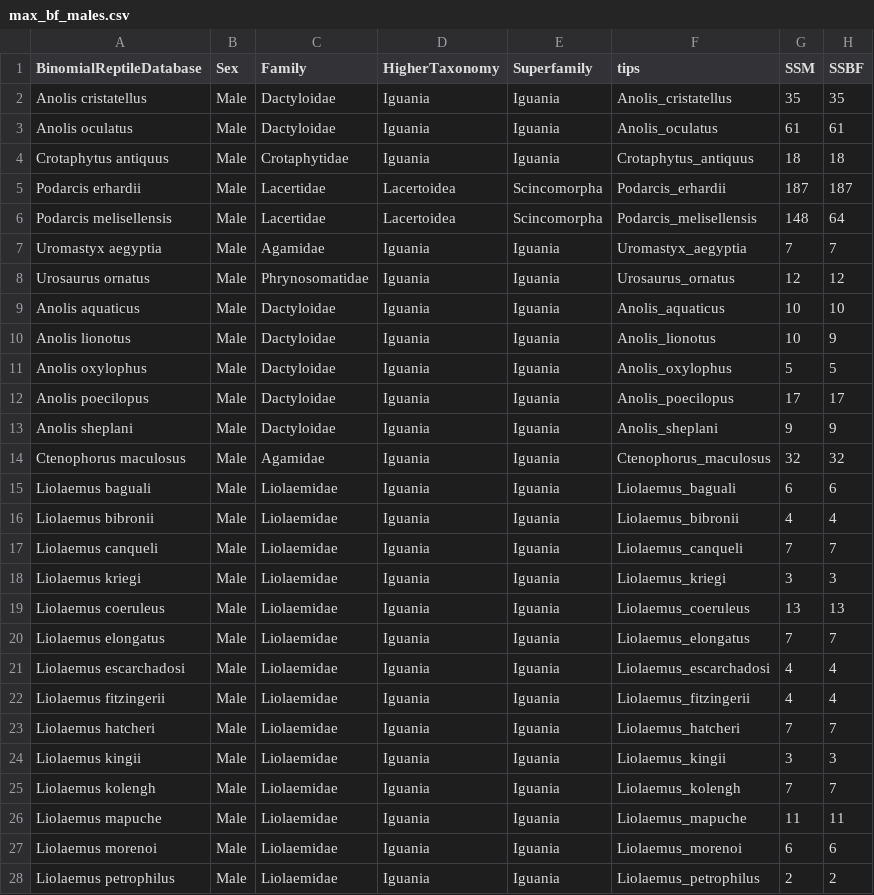
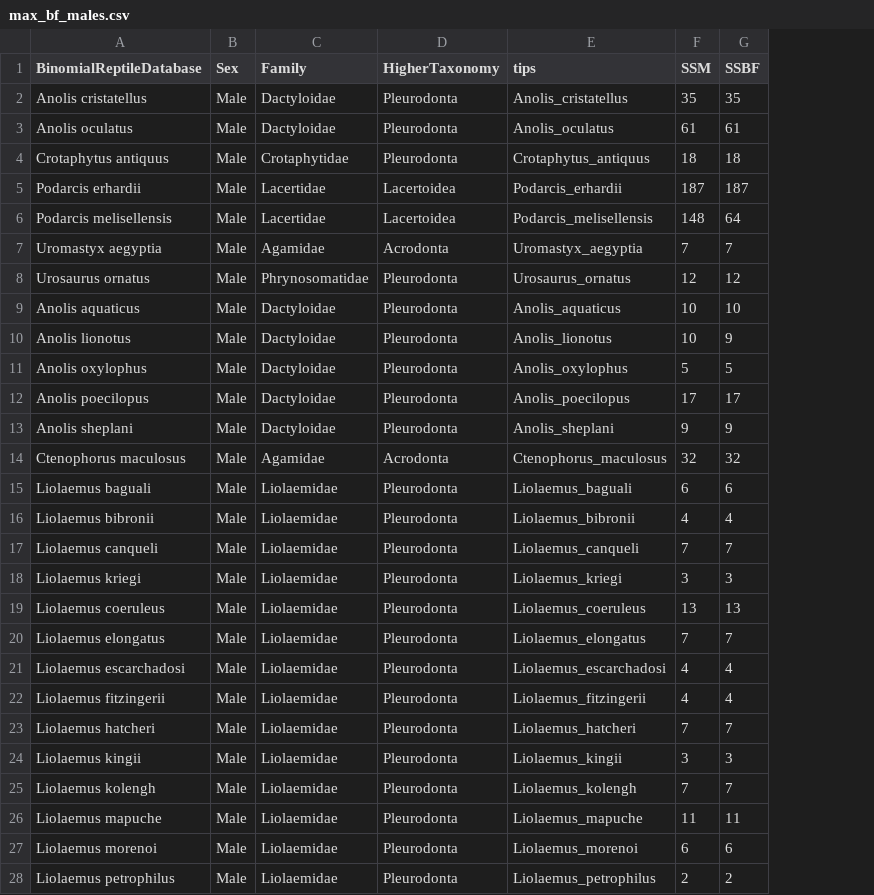
Before and after one commit to nhcooper123/lepidosaur-biteforce, a CSV file: data/max_bf_males.csv, drawn as a sheet; only a part is shown; the diff covers the shown part only; the diff names each change by its address in the sheet, - before the commit and + after, or states it on an @@ line.

```diff
--- a/data/max_bf_males.csv
+++ b/data/max_bf_males.csv
-column E (Superfamily), rows 2-28: Iguania | Iguania | Iguania | Scincomorpha | Scincomorpha | Iguania | Iguania | Iguania | Iguania | Iguania | Iguania | Iguania | Iguania | Iguania | Iguania | Iguania | Iguania | Iguania | Iguania | Iguania | Iguania | Iguania | Iguania | Iguania | Iguania | Iguania | Iguania
-D2:D4 (HigherTaxonomy): Iguania
+D2:D4 (HigherTaxonomy): Pleurodonta
-D7 (HigherTaxonomy): Iguania
+D7 (HigherTaxonomy): Acrodonta
-D8:D13 (HigherTaxonomy): Iguania
+D8:D13 (HigherTaxonomy): Pleurodonta
-D14 (HigherTaxonomy): Iguania
+D14 (HigherTaxonomy): Acrodonta
-D15:D28 (HigherTaxonomy): Iguania
+D15:D28 (HigherTaxonomy): Pleurodonta
```
Also changed, not shown: 58 edited cells elsewhere in this file, data/biteforce-ecology-data.csv, data/max_bf.csv, 5 other files.
